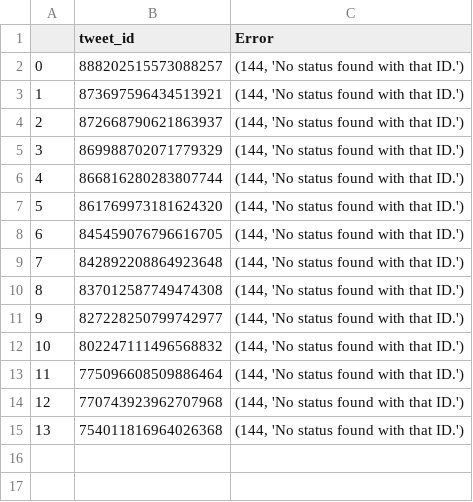
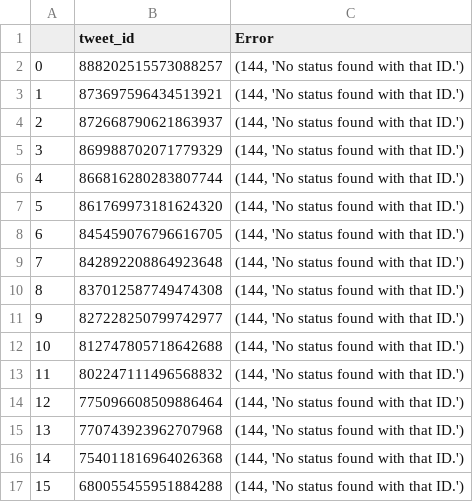
Before and after one commit to pdxcardinal78/DAND_4_Project, a CSV file: df_error.csv, drawn as a sheet; addresses are those after the commit; the diff names each change by its address in the sheet, - before the commit and + after, or states it on an @@ line.

```diff
--- a/df_error.csv
+++ b/df_error.csv
+row 12: 10 | 812747805718642688 | (144, 'No status found with that ID.')
@@ column A renumbered between rows 13 and 16 @@
+row 17: 15 | 680055455951884288 | (144, 'No status found with that ID.')
```
Also changed, not shown: 3 other files.
